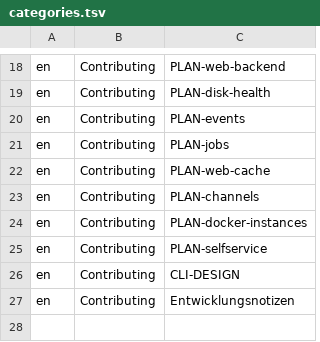
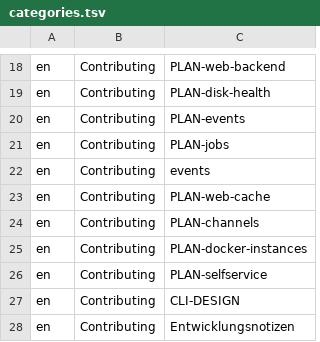
Before and after one commit to hobnix/server, a TSV file: docs/categories.tsv, drawn as a sheet; only a part is shown, gaps mark what is left out; the diff names each change by its address in the sheet, - before the commit and + after, or states it on an @@ line.

Commit message:
events: catalogue page, naming and payload rules, checks
Adds docs/events.md, the payload key of job.failed (exit) and tests for
kind names, levels, payload keys and duplicates in event-kinds.tsv.

Refs #145

```diff
--- a/docs/categories.tsv
+++ b/docs/categories.tsv
+row 22: en | Contributing | events
```
Also changed, not shown: scripts/lib/event-kinds.tsv, 4 other files.
